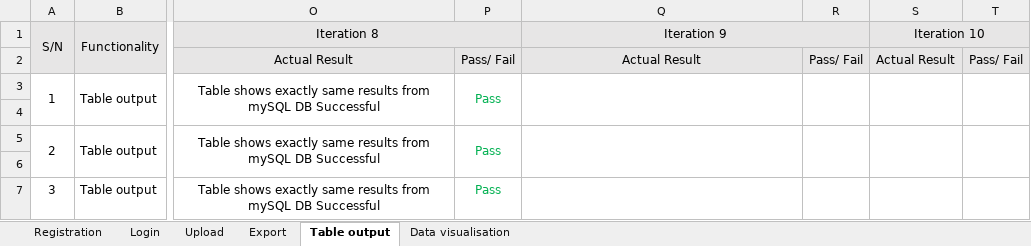
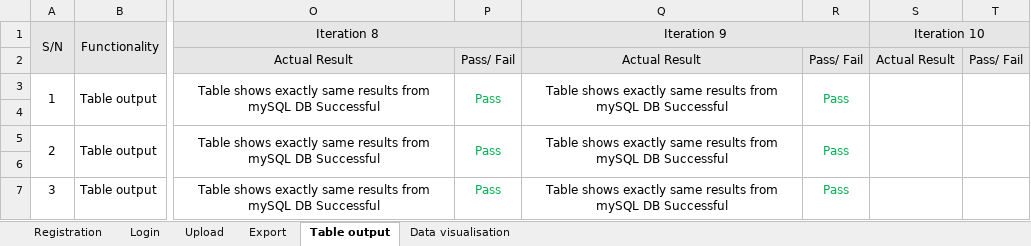
Before and after one commit to Andyayk/Beyond-Ideas, an Excel workbook: Test Cases/Test Cases.xlsx, sheet Table output, drawn as a sheet; only a part is shown, gaps mark what is left out; values as stored, in another font and other column widths than the file's, no borders; the diff names each change by its address in the sheet, - before the commit and + after, or states it on an @@ line.

```diff
--- a/Test Cases/Test Cases.xlsx (sheet Table output)
+++ b/Test Cases/Test Cases.xlsx (sheet Table output)
-Q3 (Iteration 9): (empty)
+Q3 (Iteration 9): Table shows exactly same results from mySQL DB Successful
-R3: (empty)
+R3: Pass
-Q5 (Iteration 9): (empty)
+Q5 (Iteration 9): Table shows exactly same results from mySQL DB Successful
-R5: (empty)
+R5: Pass
-Q7 (Iteration 9): (empty)
+Q7 (Iteration 9): Table shows exactly same results from mySQL DB Successful
-R7: (empty)
+R7: Pass
```
Also changed, not shown: sheet Export, sheet Data visualisation, Metrics/Bug Log & Metric.xlsx.
